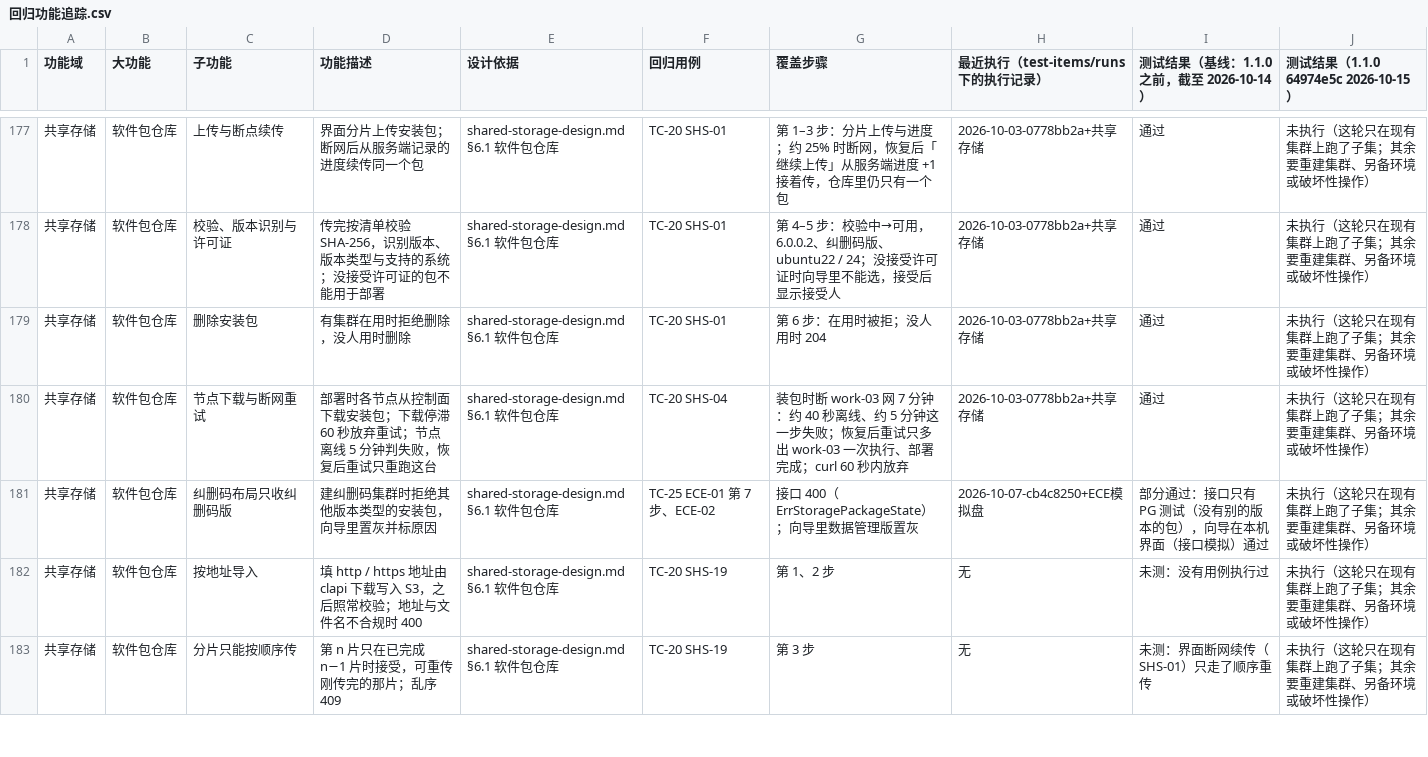
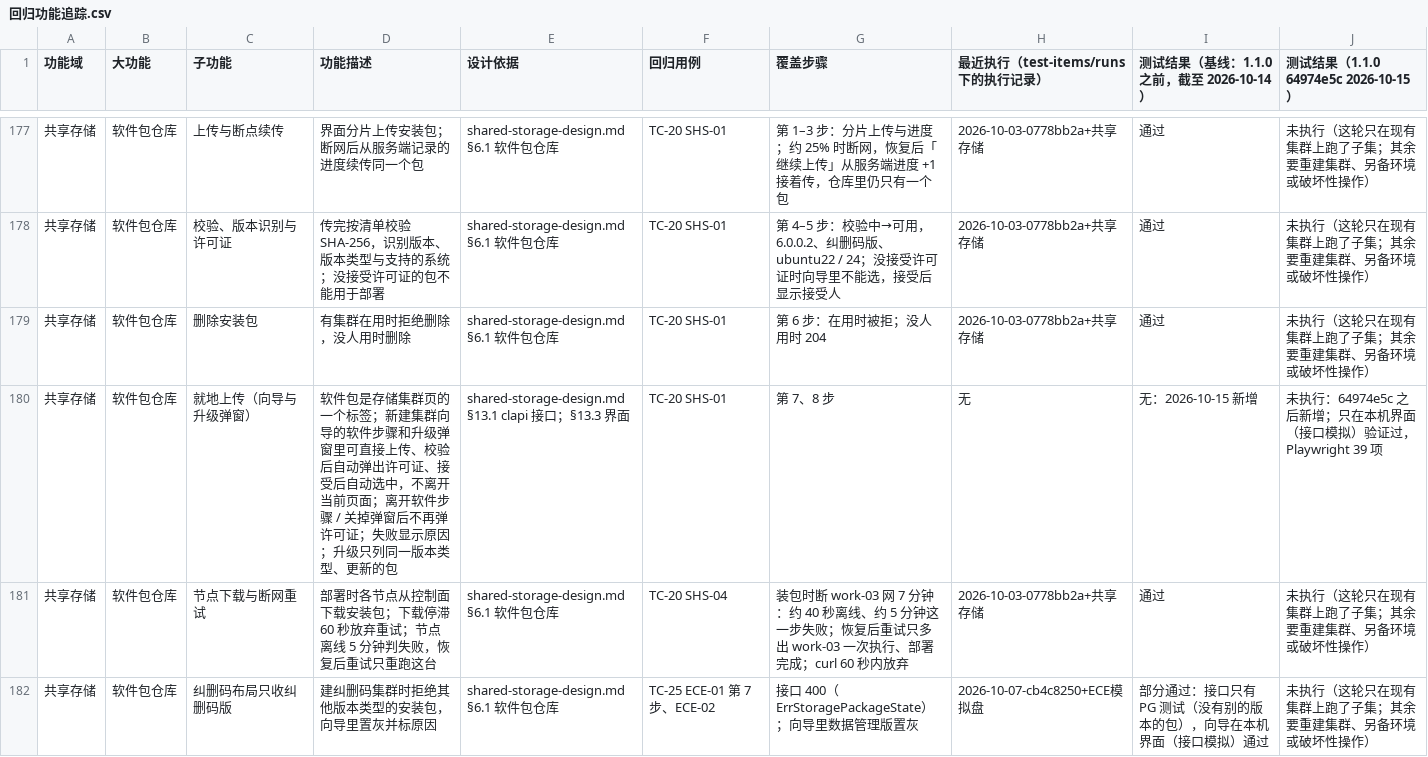
Before and after one commit to threen134/cloudland, a CSV file: test-items/回归功能追踪.csv, drawn as a sheet; only a part is shown, gaps mark what is left out; the shorter side is filled out with more unchanged rows.

```diff
--- a/test-items/回归功能追踪.csv
+++ b/test-items/回归功能追踪.csv
@@ -179,2 +179,3 @@
 共享存储,软件包仓库,删除安装包,有集群在用时拒绝删除，没人用时删除,shared-storage-design.md §6.1 软件包仓库,TC-20 SHS-01,第 6 步：在用时被拒；没人用时 204,2026-10-03-0778bb2a+共享存储,通过,未执行（这轮只在现有集群上跑了子集；其余要重建集群、另备环境或破坏性操作）
+共享存储,软件包仓库,就地上传（向导与升级弹窗）,软件包是存储集群页的一个标签；新建集群向导的软件步骤和升级弹窗里可直接上传、校验后自动弹出许可证、接受后自动选中，不离开当前页面；离开软件步骤 / 关掉弹窗后不再弹许可证；失败显示原因；升级只列同一版本类型、更新的包,shared-storage-design.md §13.1 clapi 接口；§13.3 界面,TC-20 SHS-01,第 7、8 步,无,无：2026-10-15 新增,未执行：64974e5c 之后新增；只在本机界面（接口模拟）验证过，Playwright 39 项
 共享存储,软件包仓库,节点下载与断网重试,部署时各节点从控制面下载安装包；下载停滞 60 秒放弃重试；节点离线 5 分钟判失败，恢复后重试只重跑这台,shared-storage-design.md §6.1 软件包仓库,TC-20 SHS-04,装包时断 work-03 网 7 分钟：约 40 秒离线、约 5 分钟这一步失败；恢复后重试只多出 work-03 一次执行、部署完成；curl 60 秒内放弃,2026-10-03-0778bb2a+共享存储,通过,未执行（这轮只在现有集群上跑了子集；其余要重建集群、另备环境或破坏性操作）
```
Also changed, not shown: 5 other files.
